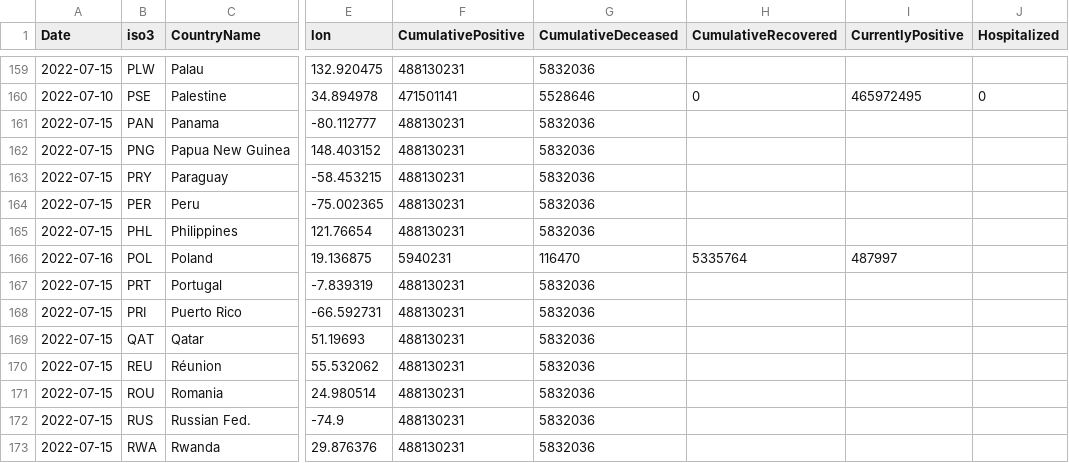
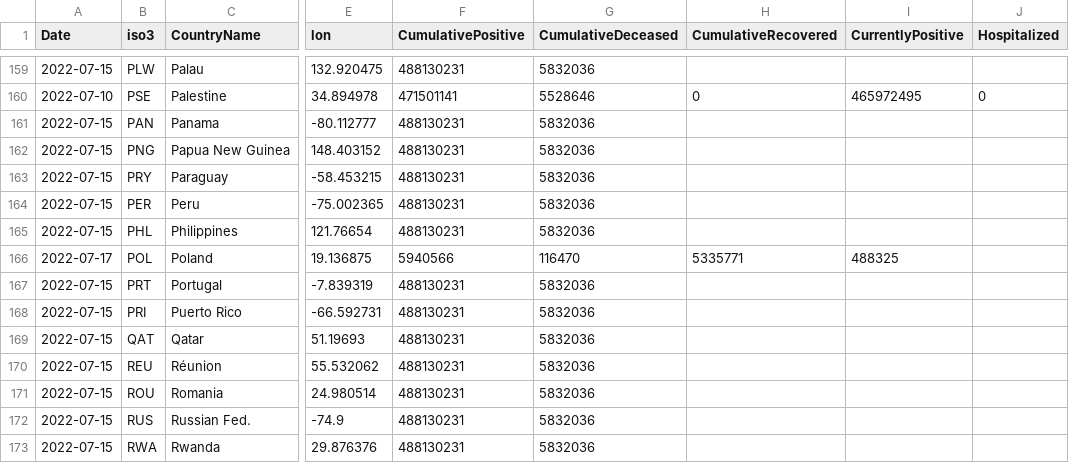
Before and after one commit to romyhansum/COVID-19, a CSV file: data-by-country/jrc-covid-19-countries-20220717.csv, drawn as a sheet; only a part is shown, gaps mark what is left out; the diff names each change by its address in the sheet, - before the commit and + after, or states it on an @@ line.

```diff
--- a/data-by-country/jrc-covid-19-countries-20220717.csv
+++ b/data-by-country/jrc-covid-19-countries-20220717.csv
-A166 (Date): 2022-07-16
+A166 (Date): 2022-07-17
-F166 (CumulativePositive): 5940231
+F166 (CumulativePositive): 5940566
-H166 (CumulativeRecovered): 5335764
+H166 (CumulativeRecovered): 5335771
-I166 (CurrentlyPositive): 487997
+I166 (CurrentlyPositive): 488325
```
Also changed, not shown: data-by-country/jrc-covid-19-countries-latest.csv, data-of-world/jrc-covid-19-world-latest.csv, 5 other files.
